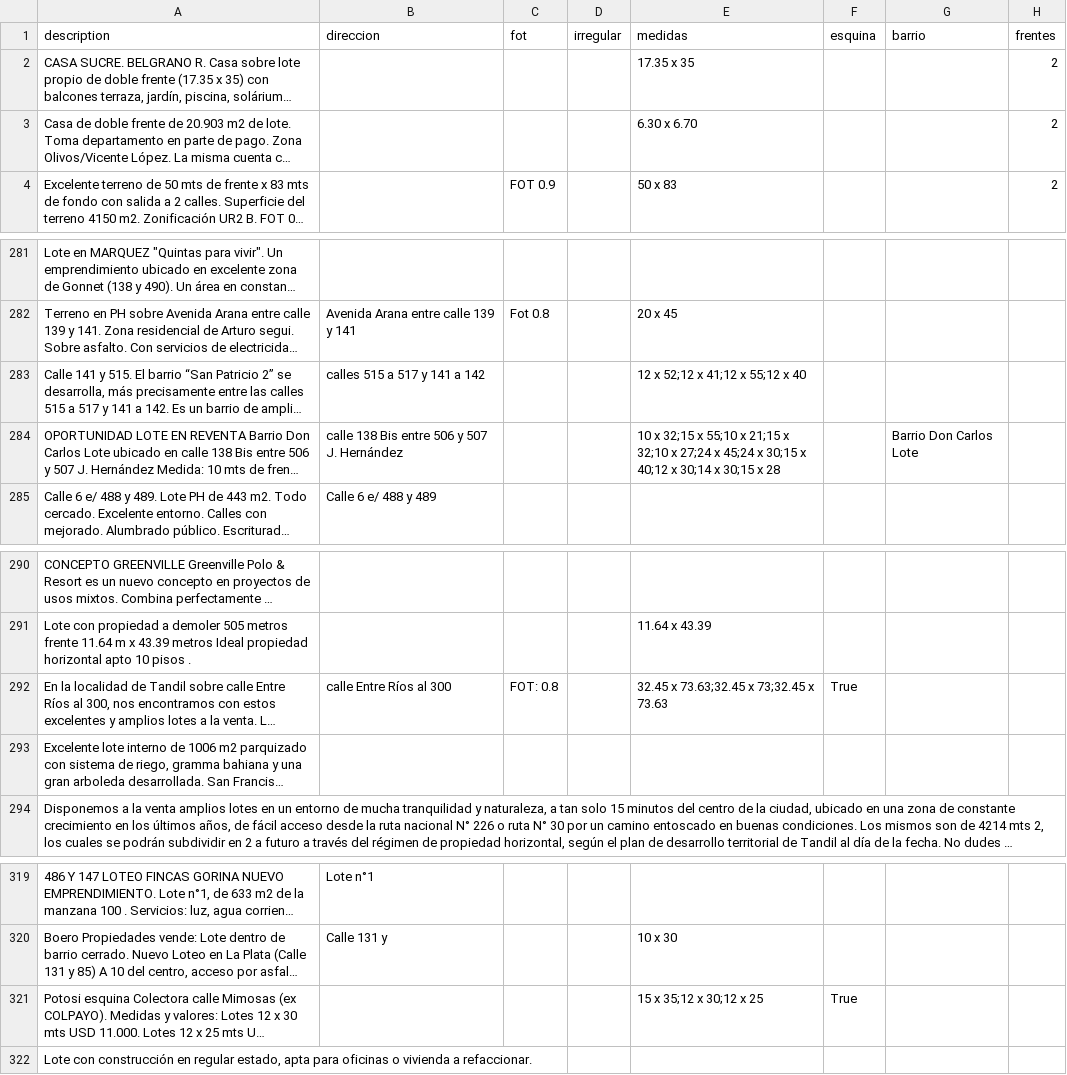
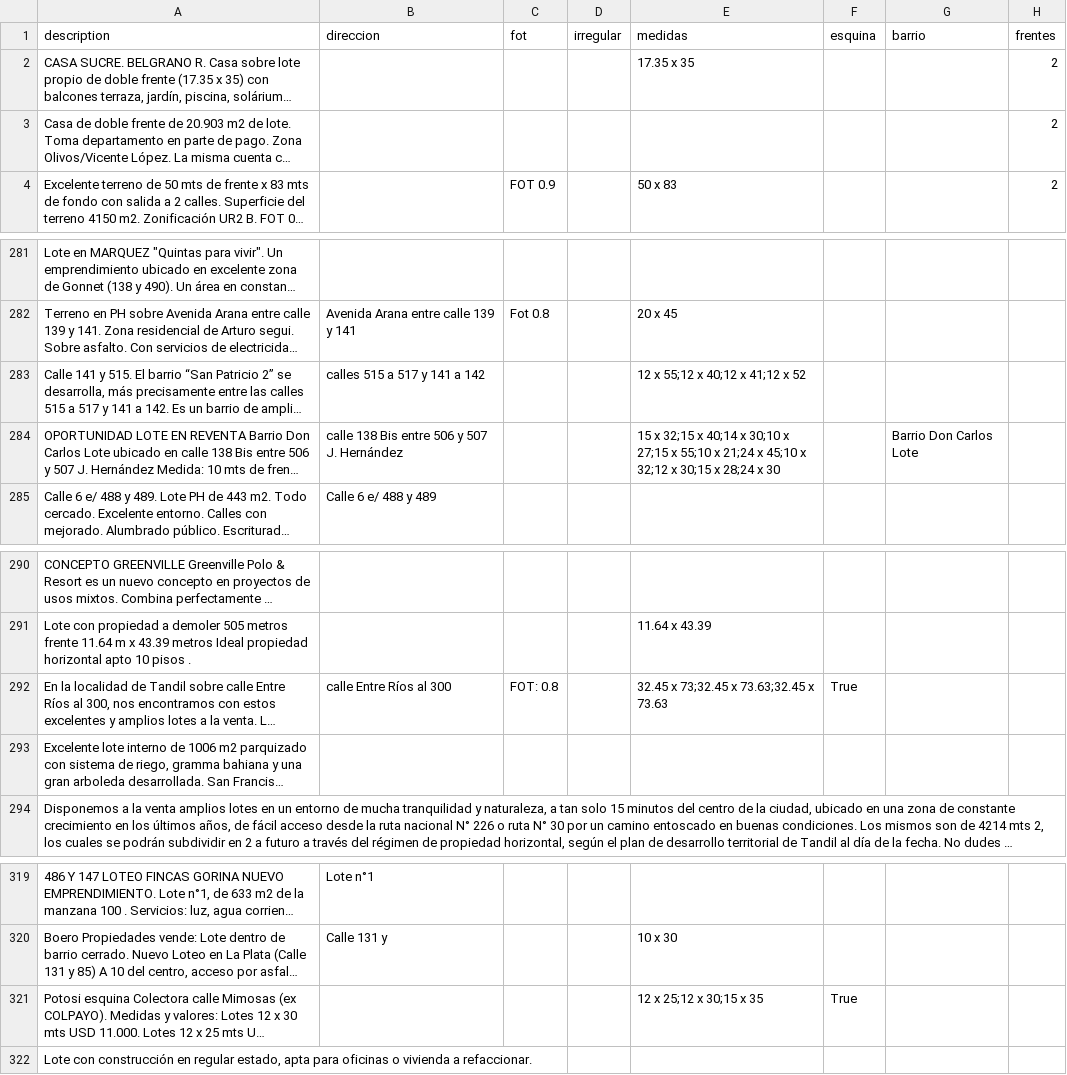
Before and after one commit to cientopolis/OVS-extractor-idis, a CSV file: output/rbm.csv, drawn as a sheet; only a part is shown, gaps mark what is left out; long unchanged cells end in …; the diff names each change by its address in the sheet, - before the commit and + after, or states it on an @@ line.

Commit message:
minima medida de 7

```diff
--- a/output/rbm.csv
+++ b/output/rbm.csv
-E3 (medidas): 6.30 x 6.70
+E3 (medidas): (empty)
-E283 (medidas): 12 x 52;12 x 41;12 x 55;12 x 40
+E283 (medidas): 12 x 55;12 x 40;12 x 41;12 x 52
-E284 (medidas): 10 x 32;15 x 55;10 x 21;15 x 32;10 x 27;24 x 45;24 x 30;15 x 40;12 x 30;14 x 30;15 x 28
+E284 (medidas): 15 x 32;15 x 40;14 x 30;10 x 27;15 x 55;10 x 21;24 x 45;10 x 32;12 x 30;15 x 28;24 x 30
-E292 (medidas): 32.45 x 73.63;32.45 x 73;32.45 x 73.63
+E292 (medidas): 32.45 x 73;32.45 x 73.63;32.45 x 73.63
-E321 (medidas): 15 x 35;12 x 30;12 x 25
+E321 (medidas): 12 x 25;12 x 30;15 x 35
```
Also changed, not shown: 2 other files.
